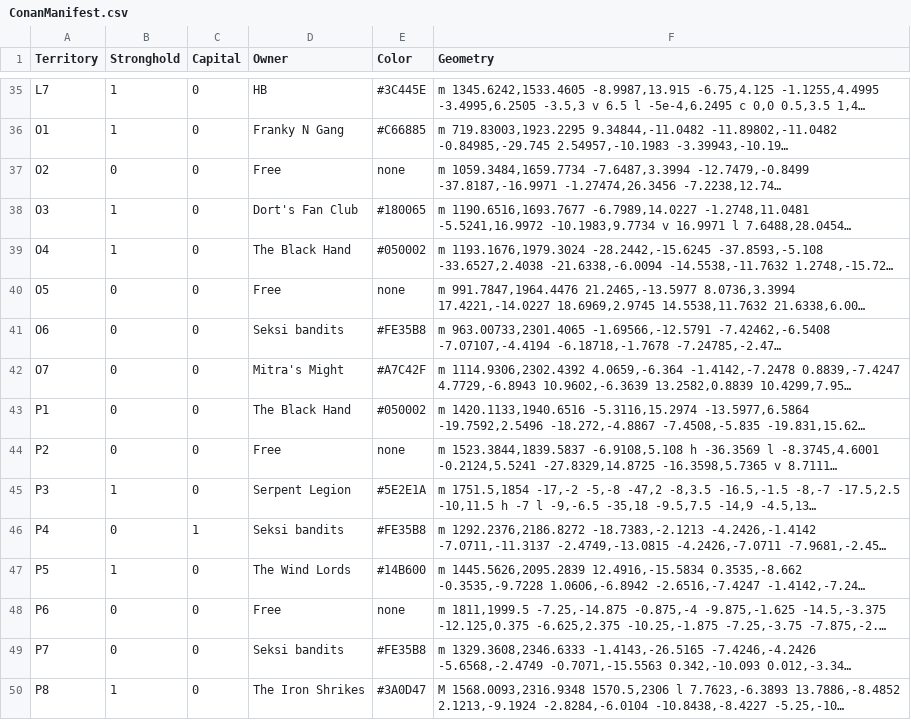
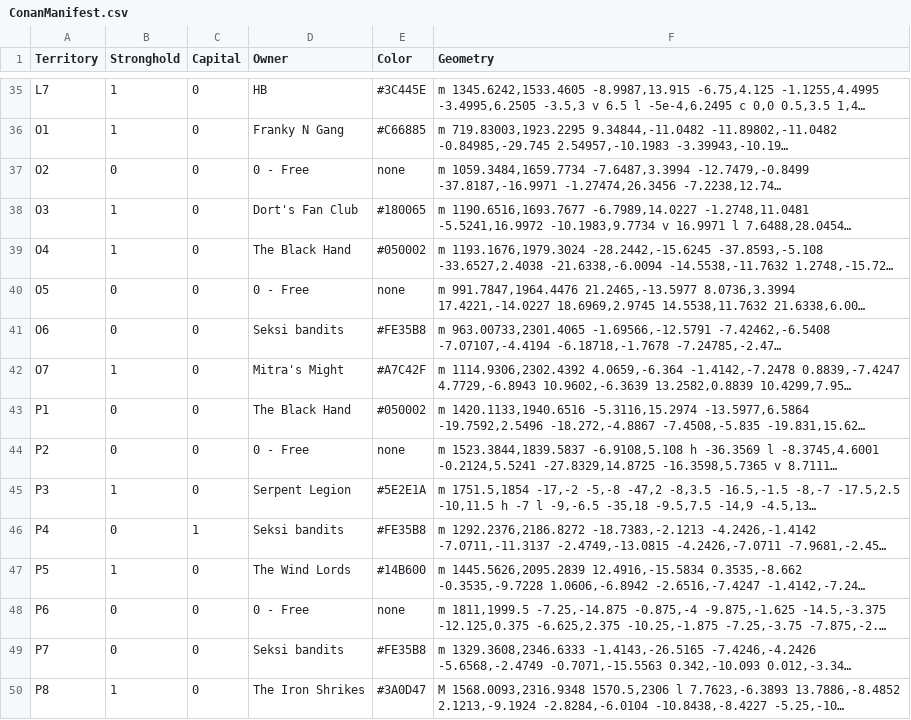
Before and after one commit to Rokorios/WarsMap, a CSV file: _data/ConanManifest.csv, drawn as a sheet; only a part is shown, gaps mark what is left out; long unchanged cells end in …; the diff covers the shown part only; the diff names each change by its address in the sheet, - before the commit and + after, or states it on an @@ line.

```diff
--- a/_data/ConanManifest.csv
+++ b/_data/ConanManifest.csv
-D37 (Owner): Free
+D37 (Owner): 0 - Free
-D40 (Owner): Free
+D40 (Owner): 0 - Free
-B42 (Stronghold): 0
+B42 (Stronghold): 1
-D44 (Owner): Free
+D44 (Owner): 0 - Free
-D48 (Owner): Free
+D48 (Owner): 0 - Free
```
Also changed, not shown: 26 edited cells elsewhere in this file, 3 other files.
